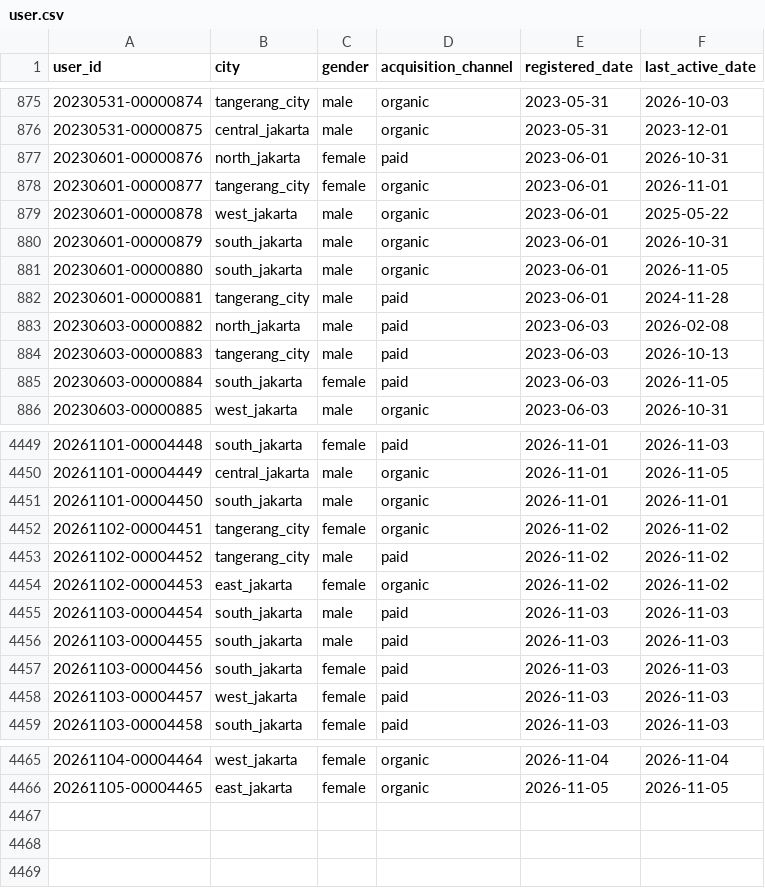
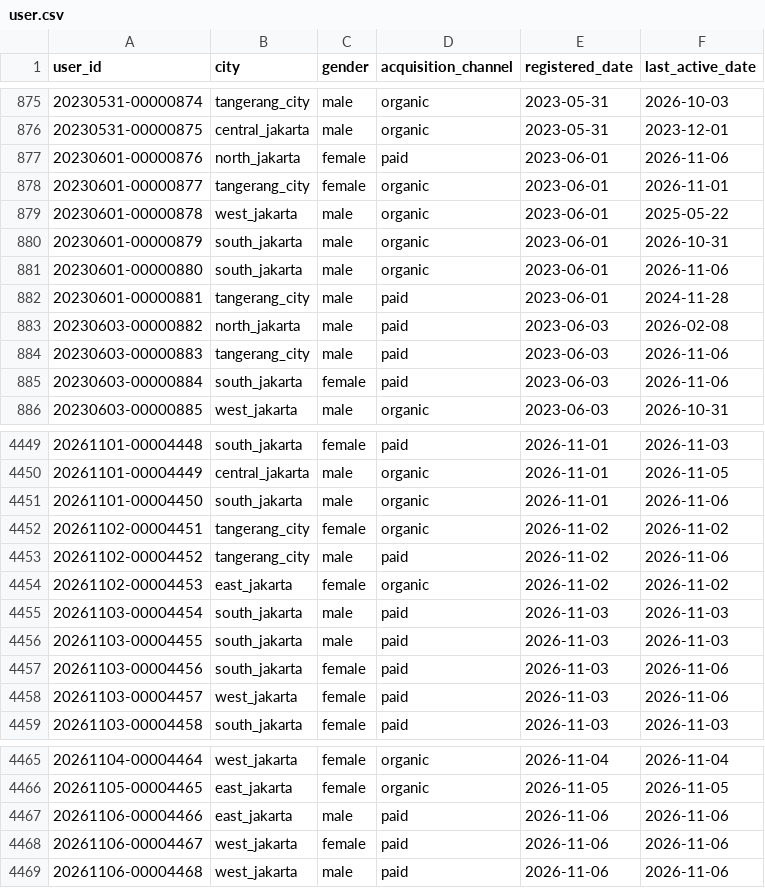
Before and after one commit to ibrasyad/creanu-labs, a CSV file: output/csv-file/user.csv, drawn as a sheet; only a part is shown, gaps mark what is left out; the diff covers the shown part only.

```diff
--- a/output/csv-file/user.csv
+++ b/output/csv-file/user.csv
@@ -876,3 +876,3 @@ user_id,city,gender,acquisition_channel,registered_date,last_active_date
 20230531-00000875,central_jakarta,male,organic,2023-05-31,2023-12-01
-20230601-00000876,north_jakarta,female,paid,2023-06-01,2026-10-31
+20230601-00000876,north_jakarta,female,paid,2023-06-01,2026-11-06
 20230601-00000877,tangerang_city,female,organic,2023-06-01,2026-11-01
@@ -880,7 +880,7 @@ user_id,city,gender,acquisition_channel,registered_date,last_active_date
 20230601-00000879,south_jakarta,male,organic,2023-06-01,2026-10-31
-20230601-00000880,south_jakarta,male,organic,2023-06-01,2026-11-05
+20230601-00000880,south_jakarta,male,organic,2023-06-01,2026-11-06
 20230601-00000881,tangerang_city,male,paid,2023-06-01,2024-11-28
 20230603-00000882,north_jakarta,male,paid,2023-06-03,2026-02-08
-20230603-00000883,tangerang_city,male,paid,2023-06-03,2026-10-13
-20230603-00000884,south_jakarta,female,paid,2023-06-03,2026-11-05
+20230603-00000883,tangerang_city,male,paid,2023-06-03,2026-11-06
+20230603-00000884,south_jakarta,female,paid,2023-06-03,2026-11-06
 20230603-00000885,west_jakarta,male,organic,2023-06-03,2026-10-31
@@ -4450,5 +4450,5 @@ user_id,city,gender,acquisition_channel,registered_date,last_active_date
 20261101-00004449,central_jakarta,male,organic,2026-11-01,2026-11-05
-20261101-00004450,south_jakarta,male,organic,2026-11-01,2026-11-01
+20261101-00004450,south_jakarta,male,organic,2026-11-01,2026-11-06
 20261102-00004451,tangerang_city,female,organic,2026-11-02,2026-11-02
-20261102-00004452,tangerang_city,male,paid,2026-11-02,2026-11-02
+20261102-00004452,tangerang_city,male,paid,2026-11-02,2026-11-06
 20261102-00004453,east_jakarta,female,organic,2026-11-02,2026-11-02
@@ -4456,4 +4456,4 @@ user_id,city,gender,acquisition_channel,registered_date,last_active_date
 20261103-00004455,south_jakarta,male,paid,2026-11-03,2026-11-03
-20261103-00004456,south_jakarta,female,paid,2026-11-03,2026-11-03
-20261103-00004457,west_jakarta,female,paid,2026-11-03,2026-11-03
+20261103-00004456,south_jakarta,female,paid,2026-11-03,2026-11-06
+20261103-00004457,west_jakarta,female,paid,2026-11-03,2026-11-06
 20261103-00004458,south_jakarta,female,paid,2026-11-03,2026-11-03
@@ -4466 +4466,4 @@ user_id,city,gender,acquisition_channel,registered_date,last_active_date
 20261105-00004465,east_jakarta,female,organic,2026-11-05,2026-11-05
+20261106-00004466,east_jakarta,male,paid,2026-11-06,2026-11-06
+20261106-00004467,west_jakarta,female,paid,2026-11-06,2026-11-06
+20261106-00004468,west_jakarta,male,paid,2026-11-06,2026-11-06
```
Also changed, not shown: 147 edited cells elsewhere in this file, 9 other files.
